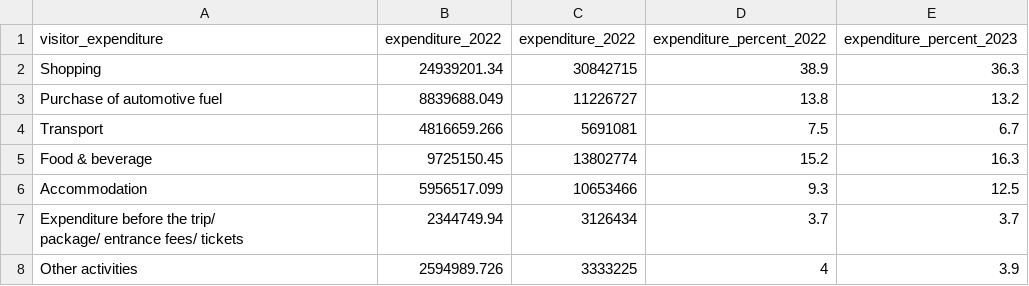
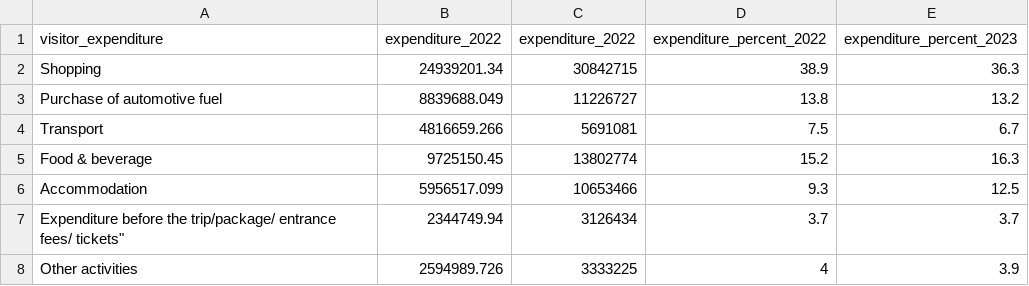
Before and after one commit to Li3406/3179, a CSV file: Data/Extracted Data/expenditure.csv, drawn as a sheet; ↵ is a line break in a cell; the diff names each change by its address in the sheet, - before the commit and + after, or states it on an @@ line.

Commit message:
added dataset for expenditure

```diff
--- a/Data/Extracted Data/expenditure.csv
+++ b/Data/Extracted Data/expenditure.csv
-A7 (visitor_expenditure): …before the trip/ ↵ package/ entrance fees/ tickets
+A7 (visitor_expenditure): …before the trip/package/ entrance fees/ tickets"
```
